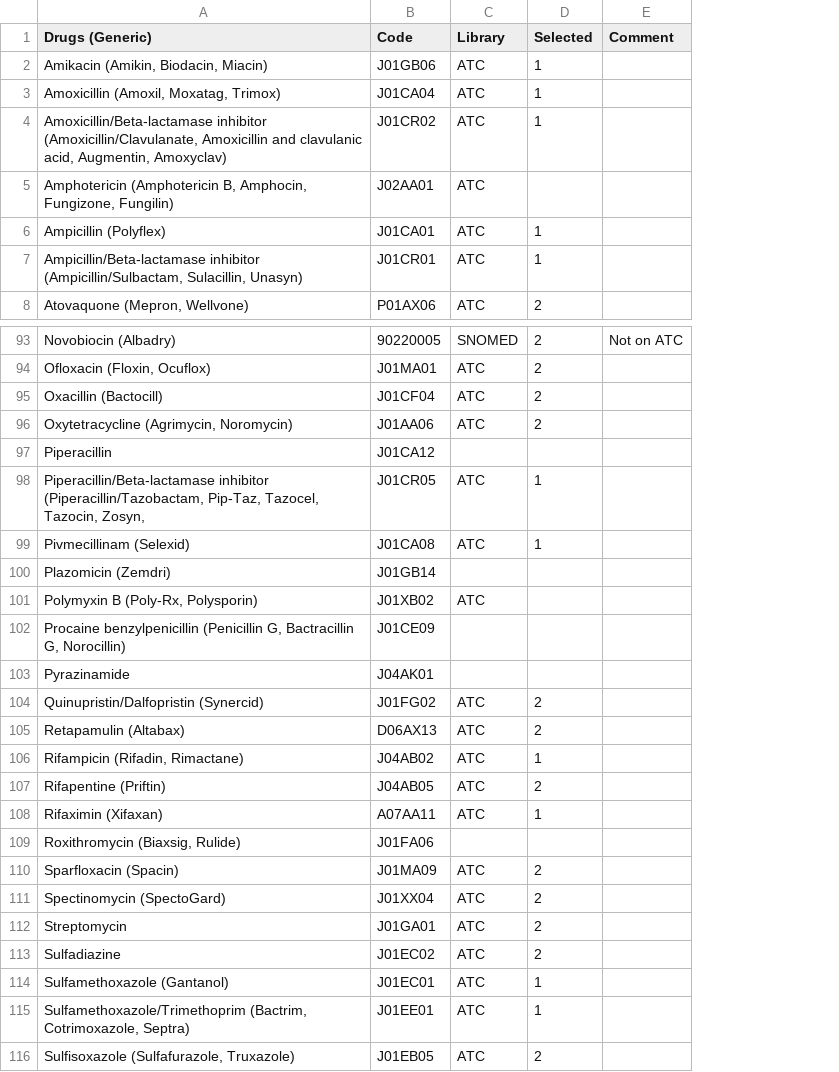
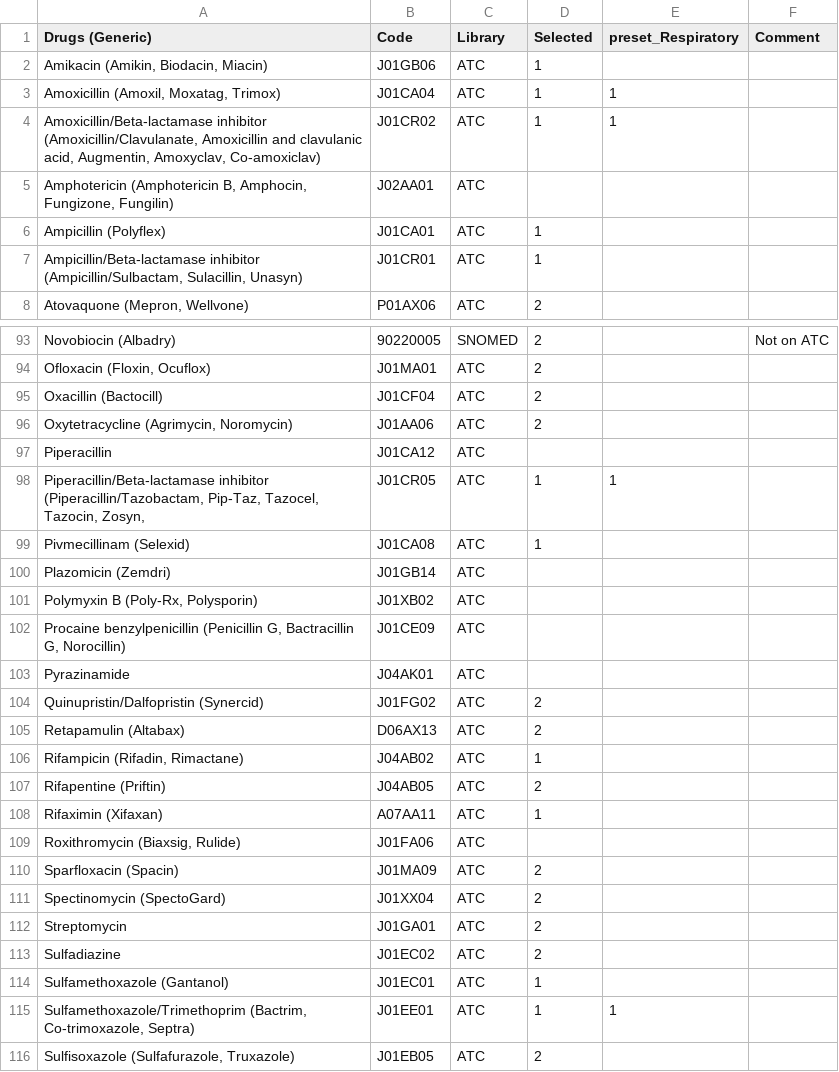
Before and after one commit to ISARICResearch/DataPlatform, a CSV file: ARCH/ARCH1.0.0/Lists/drugs/Antibiotics.csv, drawn as a sheet; only a part is shown, gaps mark what is left out; the diff names each change by its address in the sheet, - before the commit and + after, or states it on an @@ line.

Commit message:
Addition of common respiratory grouping

```diff
--- a/ARCH/ARCH1.0.0/Lists/drugs/Antibiotics.csv
+++ b/ARCH/ARCH1.0.0/Lists/drugs/Antibiotics.csv
+column E (preset_Respiratory), rows 3-4: 1 | 1; rows 98-115: 1 |  |  |  |  |  |  |  |  |  |  |  |  |  |  |  |  | 1
-A4 (Drugs (Generic)): …acid, Augmentin, Amoxyclav)
+A4 (Drugs (Generic)): …acid, Augmentin, Amoxyclav, Co-amoxiclav)
-C97 (Library): (empty)
+C97 (Library): ATC
-C100 (Library): (empty)
+C100 (Library): ATC
-C102:C103 (Library): (empty)
+C102:C103 (Library): ATC
-C109 (Library): (empty)
+C109 (Library): ATC
-A115 (Drugs (Generic)): Sulfamethoxazole/Trimethoprim (Bactrim, Cotrimoxazole, Septra)
+A115 (Drugs (Generic)): Sulfamethoxazole/Trimethoprim (Bactrim, Co-trimoxazole, Septra)
```
